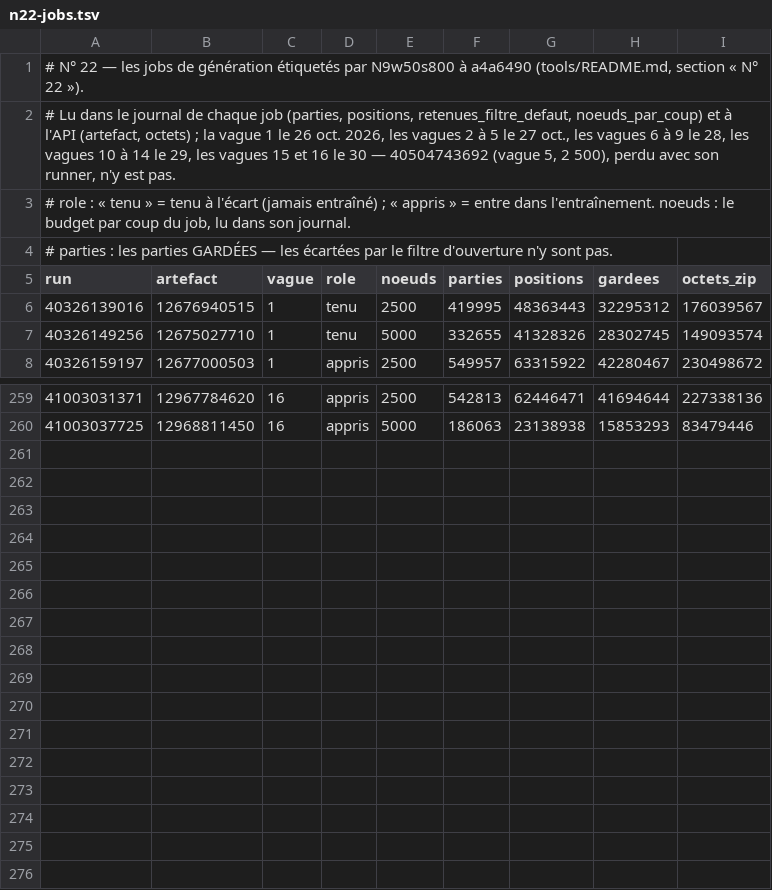
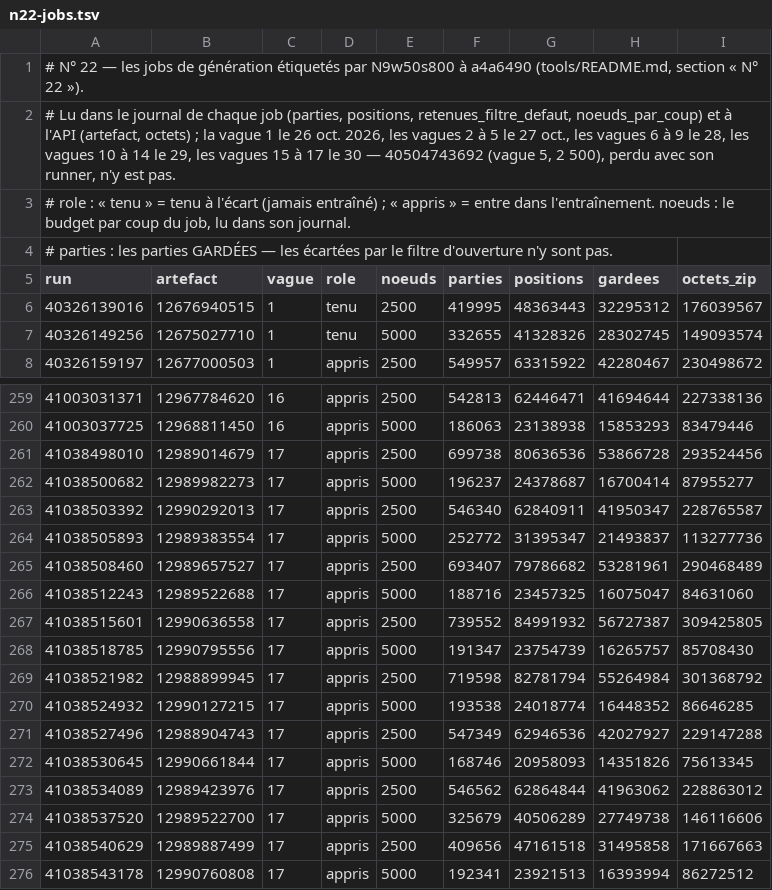
Before and after one commit to theodubus/chess, a TSV file: tools/n22-jobs.tsv, drawn as a sheet; only a part is shown, gaps mark what is left out.

```diff
--- a/tools/n22-jobs.tsv
+++ b/tools/n22-jobs.tsv
@@ -1,3 +1,3 @@
 # N° 22 — les jobs de génération étiquetés par N9w50s800 à a4a6490 (tools/README.md, section « N° 22 »).
-# Lu dans le journal de chaque job (parties, positions, retenues_filtre_defaut, noeuds_par_coup) et à l'API (artefact, octets) ; la vague 1 le 26 oct. 2026, les vagues 2 à 5 le 27 oct., les vagues 6 à 9 le 28, les vagues 10 à 14 le 29, les vagues 15 et 16 le 30 — 40504743692 (vague 5, 2 500), perdu avec son runner, n'y est pas.
+# Lu dans le journal de chaque job (parties, positions, retenues_filtre_defaut, noeuds_par_coup) et à l'API (artefact, octets) ; la vague 1 le 26 oct. 2026, les vagues 2 à 5 le 27 oct., les vagues 6 à 9 le 28, les vagues 10 à 14 le 29, les vagues 15 à 17 le 30 — 40504743692 (vague 5, 2 500), perdu avec son runner, n'y est pas.
 # role : « tenu » = tenu à l'écart (jamais entraîné) ; « appris » = entre dans l'entraînement. noeuds : le budget par coup du job, lu dans son journal.
@@ -260 +260,17 @@ run	artefact	vague	role	noeuds	parties	positions	gardees	octets_zip
 41003037725	12968811450	16	appris	5000	186063	23138938	15853293	83479446
+41038498010	12989014679	17	appris	2500	699738	80636536	53866728	293524456
+41038500682	12989982273	17	appris	5000	196237	24378687	16700414	87955277
+41038503392	12990292013	17	appris	2500	546340	62840911	41950347	228765587
+41038505893	12989383554	17	appris	5000	252772	31395347	21493837	113277736
+41038508460	12989657527	17	appris	2500	693407	79786682	53281961	290468489
+41038512243	12989522688	17	appris	5000	188716	23457325	16075047	84631060
+41038515601	12990636558	17	appris	2500	739552	84991932	56727387	309425805
+41038518785	12990795556	17	appris	5000	191347	23754739	16265757	85708430
+41038521982	12988899945	17	appris	2500	719598	82781794	55264984	301368792
+41038524932	12990127215	17	appris	5000	193538	24018774	16448352	86646285
+41038527496	12988904743	17	appris	2500	547349	62946536	42027927	229147288
+41038530645	12990661844	17	appris	5000	168746	20958093	14351826	75613345
+41038534089	12989423976	17	appris	2500	546562	62864844	41963062	228863012
+41038537520	12989522700	17	appris	5000	325679	40506289	27749738	146116606
+41038540629	12989887499	17	appris	2500	409656	47161518	31495858	171667663
+41038543178	12990760808	17	appris	5000	192341	23921513	16393994	86272512
```
Also changed, not shown: 1 other file.
